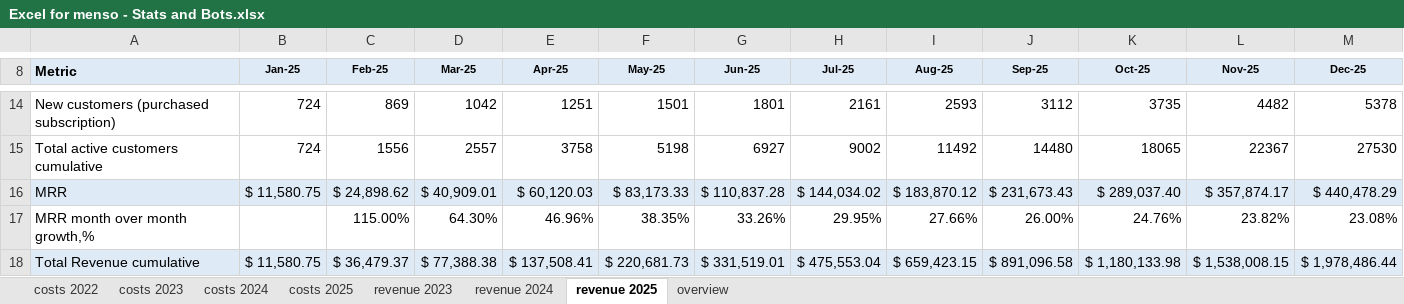
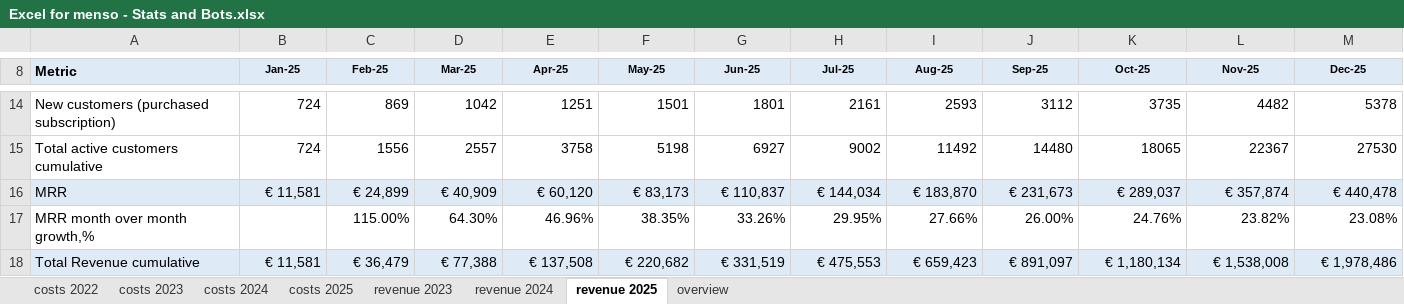
Before and after one commit to shubhabrataroy/menso, an Excel workbook: Excel for menso - Stats and Bots.xlsx, sheet revenue 2025, drawn as a sheet; only a part is shown, gaps mark what is left out; values as stored, in another font and other column widths than the file's, no borders; charts and pictures not drawn; the diff covers the shown part only; the diff names each change by its address in the sheet, - before the commit and + after, or states it on an @@ line.

```diff
--- a/Excel for menso - Stats and Bots.xlsx (sheet revenue 2025)
+++ b/Excel for menso - Stats and Bots.xlsx (sheet revenue 2025)
-B16 (Jan-25): $ 11,580.75
+B16 (Jan-25): € 11,581
-C16 (Feb-25): $ 24,898.62
+C16 (Feb-25): € 24,899
-D16 (Mar-25): $ 40,909.01
+D16 (Mar-25): € 40,909
-E16 (Apr-25): $ 60,120.03
+E16 (Apr-25): € 60,120
-F16 (May-25): $ 83,173.33
+F16 (May-25): € 83,173
-G16 (Jun-25): $ 110,837.28
+G16 (Jun-25): € 110,837
-H16 (Jul-25): $ 144,034.02
+H16 (Jul-25): € 144,034
-I16 (Aug-25): $ 183,870.12
+I16 (Aug-25): € 183,870
-J16 (Sep-25): $ 231,673.43
+J16 (Sep-25): € 231,673
-K16 (Oct-25): $ 289,037.40
+K16 (Oct-25): € 289,037
-L16 (Nov-25): $ 357,874.17
+L16 (Nov-25): € 357,874
-M16 (Dec-25): $ 440,478.29
+M16 (Dec-25): € 440,478
-B18 (Jan-25): $ 11,580.75
+B18 (Jan-25): € 11,581
-C18 (Feb-25): $ 36,479.37
+C18 (Feb-25): € 36,479
-D18 (Mar-25): $ 77,388.38
+D18 (Mar-25): € 77,388
-E18 (Apr-25): $ 137,508.41
+E18 (Apr-25): € 137,508
-F18 (May-25): $ 220,681.73
+F18 (May-25): € 220,682
-G18 (Jun-25): $ 331,519.01
+G18 (Jun-25): € 331,519
-H18 (Jul-25): $ 475,553.04
+H18 (Jul-25): € 475,553
-I18 (Aug-25): $ 659,423.15
+I18 (Aug-25): € 659,423
-J18 (Sep-25): $ 891,096.58
+J18 (Sep-25): € 891,097
-K18 (Oct-25): $ 1,180,133.98
+K18 (Oct-25): € 1,180,134
-L18 (Nov-25): $ 1,538,008.15
+L18 (Nov-25): € 1,538,008
-M18 (Dec-25): $ 1,978,486.44
+M18 (Dec-25): € 1,978,486
```
Also changed, not shown: 24 edited cells and cell formats elsewhere in this sheet, sheet overview, sheet revenue 2024, sheet revenue 2023, sheet costs 2022, sheet costs 2024, sheet costs 2023, 1 more sheet, charts or pictures.
